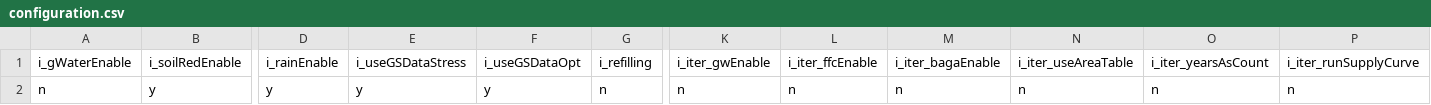
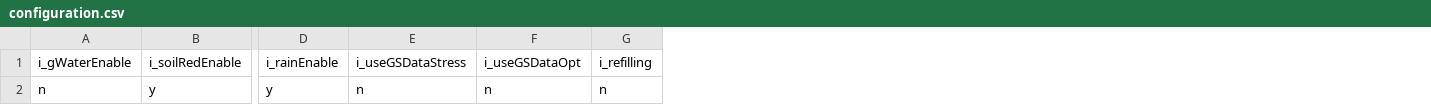
Before and after one commit to colinpannikkat/garisom, a CSV file: 03_test_data/configuration.csv, drawn as a sheet; only a part is shown, gaps mark what is left out; the diff names each change by its address in the sheet, - before the commit and + after, or states it on an @@ line.

Commit message:
Update test data configuration and add a short dataset.

```diff
--- a/03_test_data/configuration.csv
+++ b/03_test_data/configuration.csv
-column K (i_iter_gwEnable), row 2: n
-column L (i_iter_ffcEnable), row 2: n
-column M (i_iter_bagaEnable), row 2: n
-column N (i_iter_useAreaTable), row 2: n
-column O (i_iter_yearsAsCount), row 2: n
-column P (i_iter_runSupplyCurve), row 2: n
-E2 (i_useGSDataStress): y
+E2 (i_useGSDataStress): n
-F2 (i_useGSDataOpt): y
+F2 (i_useGSDataOpt): n
```
Also changed, not shown: 1 other file.
